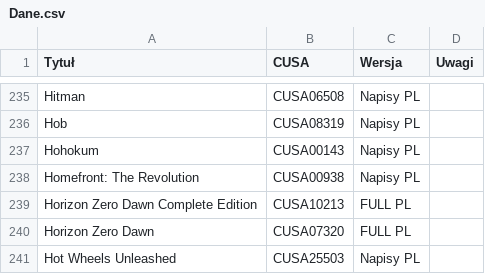
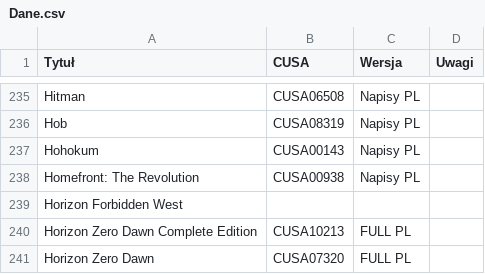
Before and after one commit to przemek5541/CUSAPL, a CSV file: data/Dane.csv, drawn as a sheet; only a part is shown, gaps mark what is left out; the shorter side is filled out with more unchanged rows.

Commit message:
Update Dane.csv

```diff
--- a/data/Dane.csv
+++ b/data/Dane.csv
@@ -238,2 +238,3 @@ Hohokum,CUSA00143,Napisy PL,
 Homefront: The Revolution,CUSA00938,Napisy PL,
+Horizon Forbidden West,,,
 Horizon Zero Dawn Complete Edition,CUSA10213,FULL PL,
```
